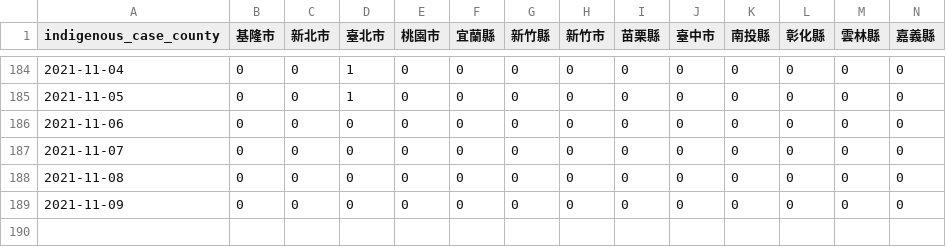
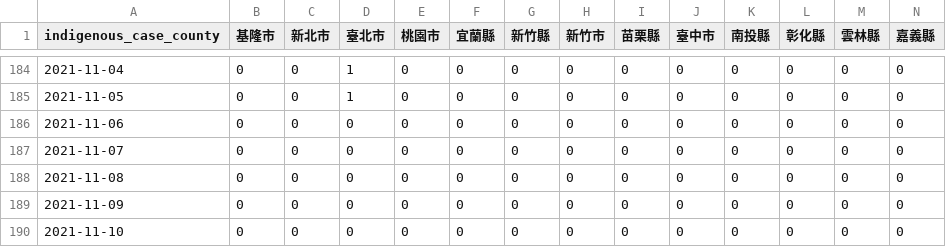
Before and after one commit to readr-media/readr-data, a CSV file: covid-19/indigenous_case_county.csv, drawn as a sheet; only a part is shown, gaps mark what is left out; rows hold the shown columns only; the diff names each change by its address in the sheet, - before the commit and + after, or states it on an @@ line.

```diff
--- a/covid-19/indigenous_case_county.csv
+++ b/covid-19/indigenous_case_county.csv
+row 190: 2021-11-10 | 0 | 0 | 0 | 0 | 0 | 0 | 0 | 0 | 0 | 0 | 0 | 0 | 0
```
Also changed, not shown: covid-19/indigenous_case_group_after0514.csv, 1 other file.
